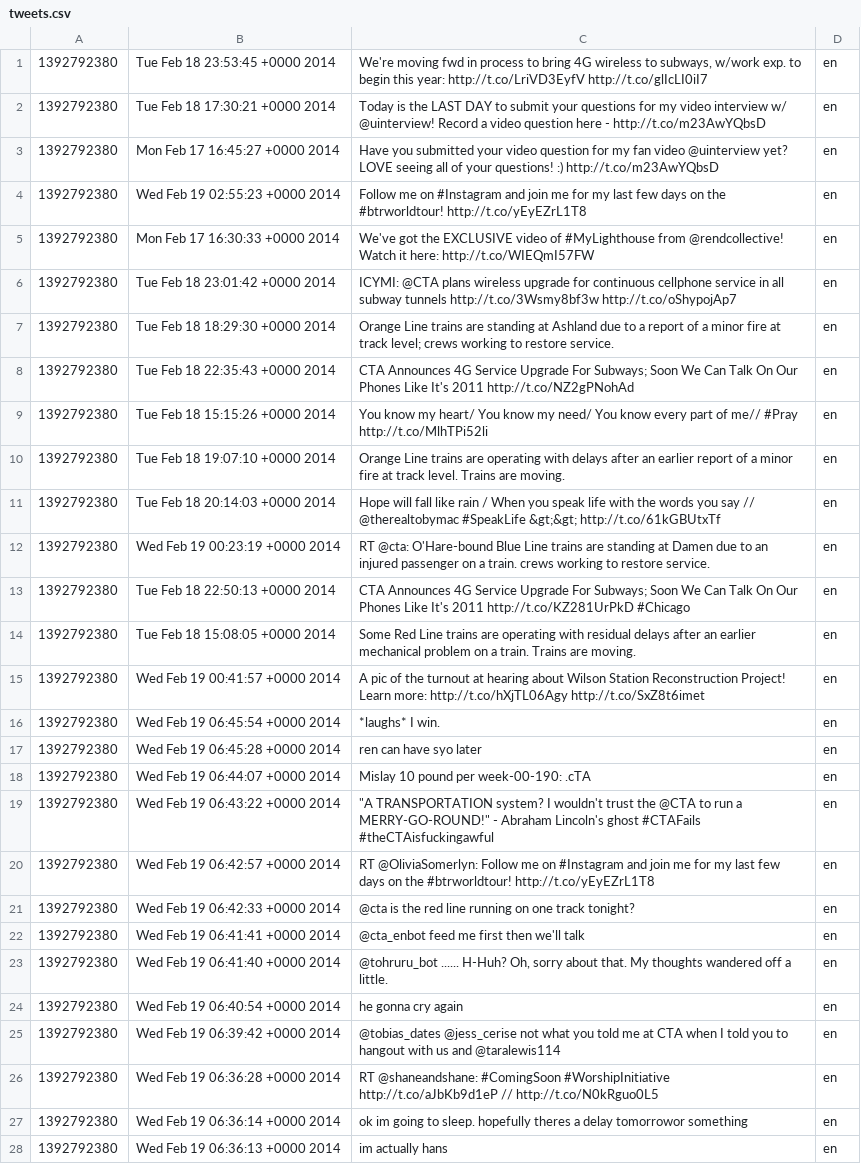
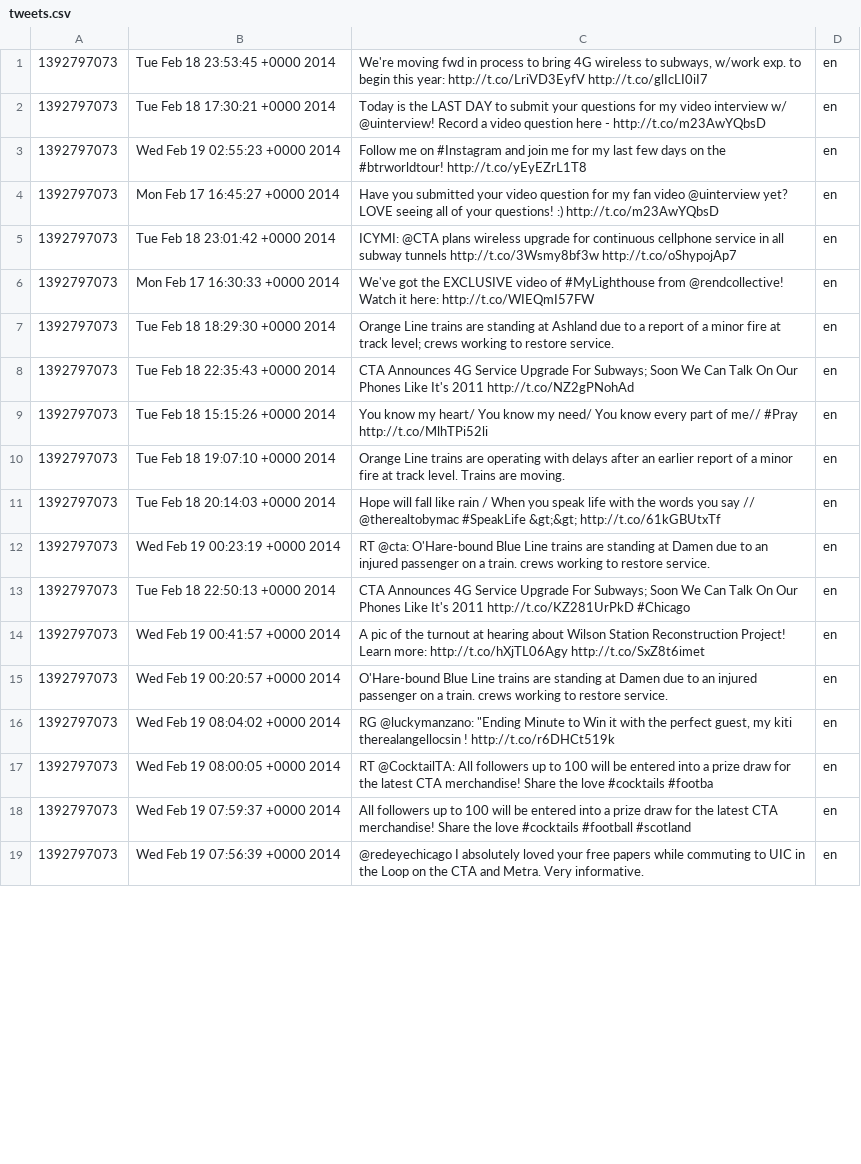
Before and after one commit to pbehrens/human-computer-interaction, a CSV file: tweets.csv, drawn as a sheet; only a part is shown; removed rows and columns are numbered as before the commit, all else as after; the diff covers the shown part only; the diff names each change by its address in the sheet, - before the commit and + after, or states it on an @@ line.

```diff
--- a/tweets.csv
+++ b/tweets.csv
-A1:A2: 1392792380
+A1:A2: 1392797073
-row 3: 1392792380 | Mon Feb 17 16:45:27 +0000 2014 | Have you submitted your video question for my fan video @uinterview yet? LOVE seeing all of your questions! :) http://t.co/m23AwYQbsD | en
-A3: 1392792380
+A3: 1392797073
-row 5: 1392792380 | Mon Feb 17 16:30:33 +0000 2014 | We've got the EXCLUSIVE video of #MyLighthouse from @rendcollective! Watch it here: http://t.co/WIEQmI57FW | en
+row 4: 1392797073 | Mon Feb 17 16:45:27 +0000 2014 | Have you submitted your video question for my fan video @uinterview yet? LOVE seeing all of your questions! :) http://t.co/m23AwYQbsD | en
-A5: 1392792380
+A5: 1392797073
+row 6: 1392797073 | Mon Feb 17 16:30:33 +0000 2014 | We've got the EXCLUSIVE video of #MyLighthouse from @rendcollective! Watch it here: http://t.co/WIEQmI57FW | en
-A7:A13: 1392792380
+A7:A13: 1392797073
-row 14: 1392792380 | Tue Feb 18 15:08:05 +0000 2014 | Some Red Line trains are operating with residual delays after an earlier mechanical problem on a train. Trains are moving. | en
-A14: 1392792380
+A14: 1392797073
-row 16: 1392792380 | Wed Feb 19 06:45:54 +0000 2014 | *laughs* I win. | en
-row 17: 1392792380 | Wed Feb 19 06:45:28 +0000 2014 | ren can have syo later | en
-row 18: 1392792380 | Wed Feb 19 06:44:07 +0000 2014 | Mislay 10 pound per week-00-190: .cTA | en
-row 19: 1392792380 | Wed Feb 19 06:43:22 +0000 2014 | "A TRANSPORTATION system? I wouldn't trust the @CTA to run a MERRY-GO-ROUND!" - Abraham Lincoln's ghost #CTAFails #theCTAisfuckingawful | en
-row 20: 1392792380 | Wed Feb 19 06:42:57 +0000 2014 | RT @OliviaSomerlyn: Follow me on #Instagram and join me for my last few days on the #btrworldtour! http://t.co/yEyEZrL1T8 | en
-row 21: 1392792380 | Wed Feb 19 06:42:33 +0000 2014 | @cta is the red line running on one track tonight? | en
-row 22: 1392792380 | Wed Feb 19 06:41:41 +0000 2014 | @cta_enbot feed me first then we'll talk | en
-row 23: 1392792380 | Wed Feb 19 06:41:40 +0000 2014 | @tohruru_bot ...... H-Huh? Oh, sorry about that. My thoughts wandered off a little. | en
-row 24: 1392792380 | Wed Feb 19 06:40:54 +0000 2014 | he gonna cry again | en
-row 25: 1392792380 | Wed Feb 19 06:39:42 +0000 2014 | @tobias_dates @jess_cerise not what you told me at CTA when I told you to hangout with us and @taralewis114 | en
-row 26: 1392792380 | Wed Feb 19 06:36:28 +0000 2014 | RT @shaneandshane: #ComingSoon #WorshipInitiative http://t.co/aJbKb9d1eP // http://t.co/N0kRguo0L5 | en
+row 15: 1392797073 | Wed Feb 19 00:20:57 +0000 2014 | O'Hare-bound Blue Line trains are standing at Damen due to an injured passenger on a train. crews working to restore service. | en
+row 16: 1392797073 | Wed Feb 19 08:04:02 +0000 2014 | RG @luckymanzano: "Ending Minute to Win it with the perfect guest, my kiti therealangellocsin ! http://t.co/r6DHCt519k | en
+row 17: 1392797073 | Wed Feb 19 08:00:05 +0000 2014 | RT @CocktailTA: All followers up to 100 will be entered into a prize draw for the latest CTA merchandise! Share the love #cocktails #footba | en
+row 18: 1392797073 | Wed Feb 19 07:59:37 +0000 2014 | All followers up to 100 will be entered into a prize draw for the latest CTA merchandise! Share the love #cocktails #football #scotland | en
-A19: 1392792380
+A19: 1392797073
-B19: Wed Feb 19 06:36:14 +0000 2014
+B19: Wed Feb 19 07:56:39 +0000 2014
-C19: ok im going to sleep. hopefully theres a delay tomorrowor something
+C19: @redeyechicago I absolutely loved your free papers while commuting to UIC in the Loop on the CTA and Metra. Very informative.
-row 28: 1392792380 | Wed Feb 19 06:36:13 +0000 2014 | im actually hans | en
```
Also changed, not shown: 11 added rows and 2 removed rows elsewhere in this file, 8 other files.
